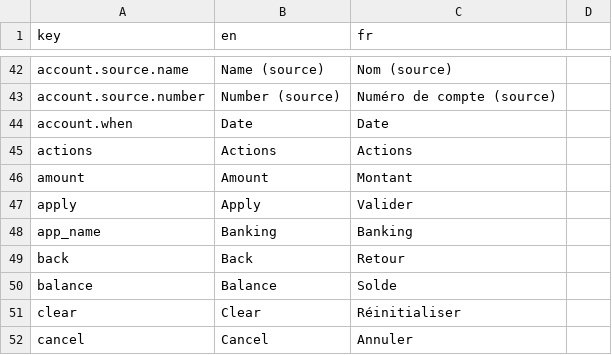
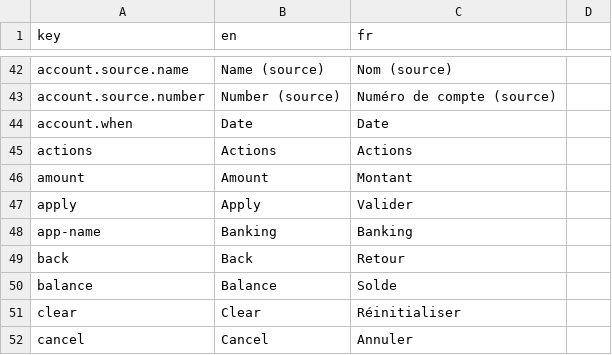
Before and after one commit to waliens/banking, a CSV file: frontendvue3/src/i18n/translations.csv, drawn as a sheet; only a part is shown, gaps mark what is left out.

```diff
--- a/frontendvue3/src/i18n/translations.csv
+++ b/frontendvue3/src/i18n/translations.csv
@@ -47,3 +47,3 @@ amount,Amount,Montant
 apply,Apply,Valider
-app_name,Banking,Banking
+app-name,Banking,Banking
 back,Back,Retour
```
Also changed, not shown: 48 other files.
